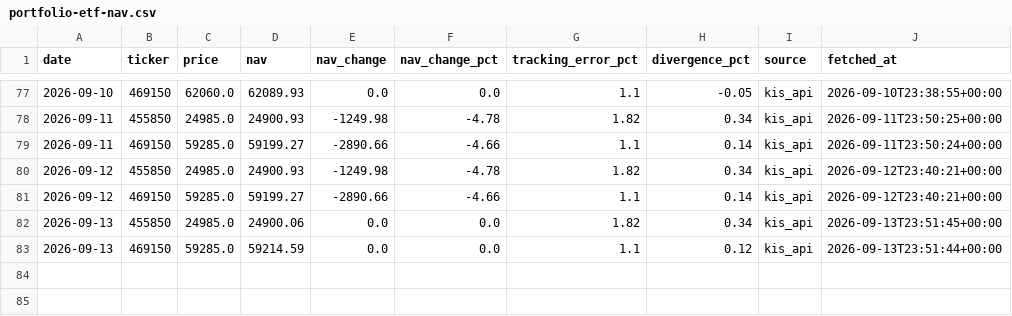
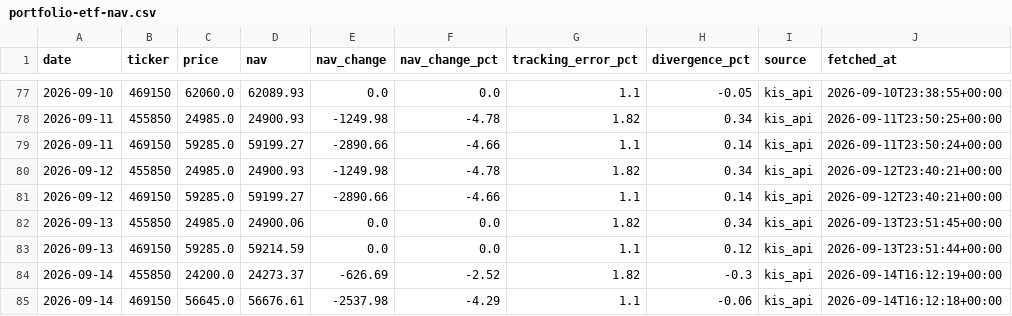
Before and after one commit to stevekoo-ai/Repo_name, a CSV file: sources/portfolio-etf-nav.csv, drawn as a sheet; only a part is shown, gaps mark what is left out.

```diff
--- a/sources/portfolio-etf-nav.csv
+++ b/sources/portfolio-etf-nav.csv
@@ -83 +83,3 @@ date,ticker,price,nav,nav_change,nav_change_pct,tracking_error_pct,divergence_pc
 2026-09-13,469150,59285.0,59214.59,0.0,0.0,1.1,0.12,kis_api,2026-09-13T23:51:44+00:00
+2026-09-14,455850,24200.0,24273.37,-626.69,-2.52,1.82,-0.3,kis_api,2026-09-14T16:12:19+00:00
+2026-09-14,469150,56645.0,56676.61,-2537.98,-4.29,1.1,-0.06,kis_api,2026-09-14T16:12:18+00:00
```
Also changed, not shown: sources/automation-run-log.csv, sources/kr-index-quote.csv, 7 other files.
